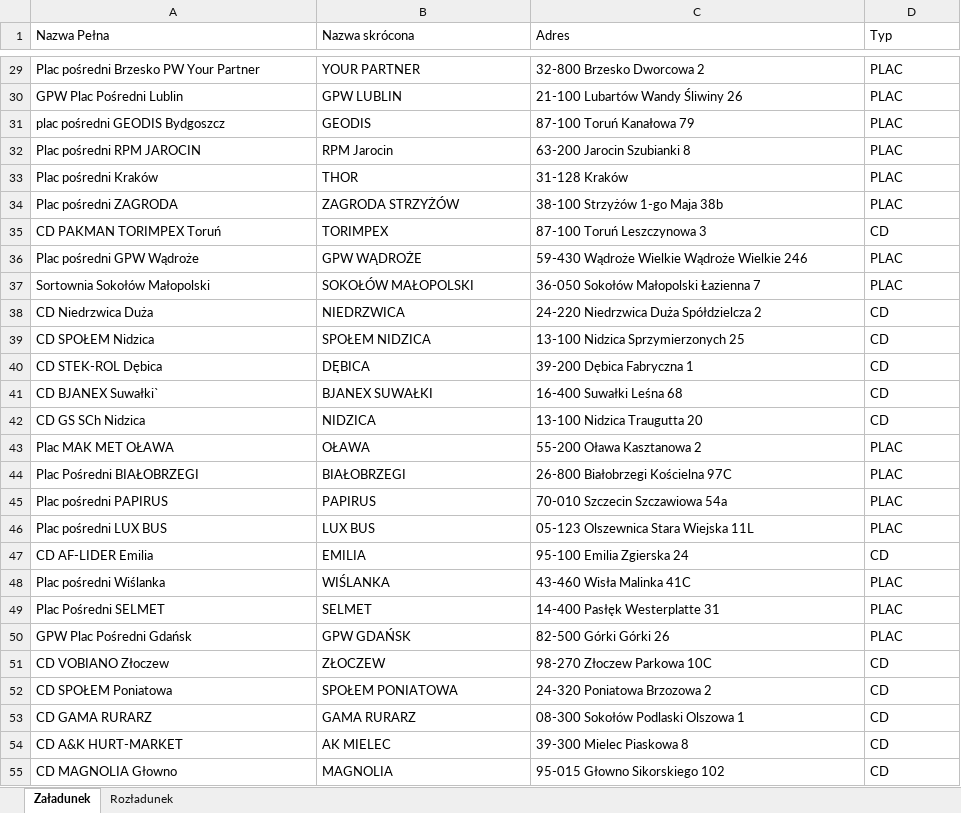
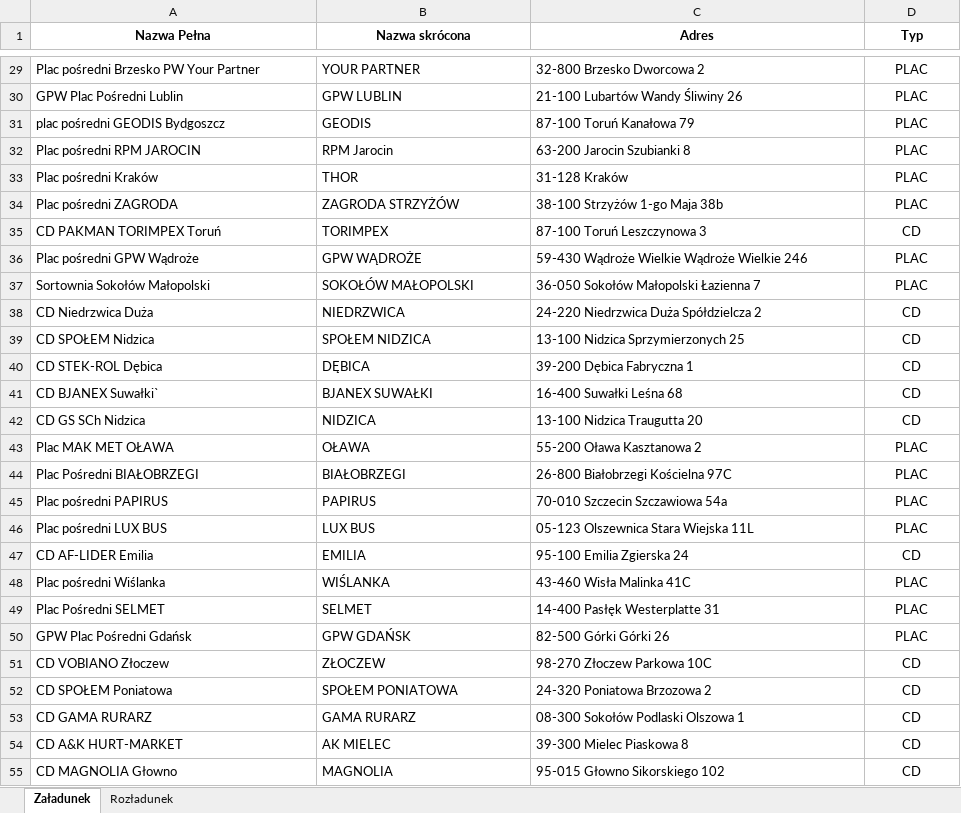
Before and after one commit to Zotrek/druga-mila, an Excel workbook: data/druga-mila.xlsx, sheet Załadunek, drawn as a sheet; only a part is shown, gaps mark what is left out; values as stored, in another font and other column widths than the file's, no borders; charts and pictures not drawn; the diff covers the shown part only; the diff names each change by its address in the sheet, - before the commit and + after, or states it on an @@ line.

```diff
--- a/data/druga-mila.xlsx (sheet Załadunek)
+++ b/data/druga-mila.xlsx (sheet Załadunek)
@@ A1:D1 alignment: left → center, bold: off → on @@
-D29:D55 alignment: left
+D29:D55 alignment: center
```
Also changed, not shown: cell formats elsewhere in this sheet, sheet Rozładunek, charts or pictures, 1 other file.
